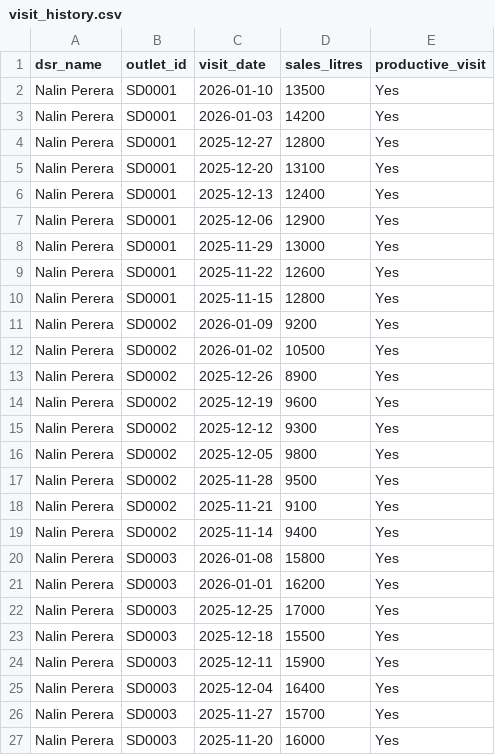
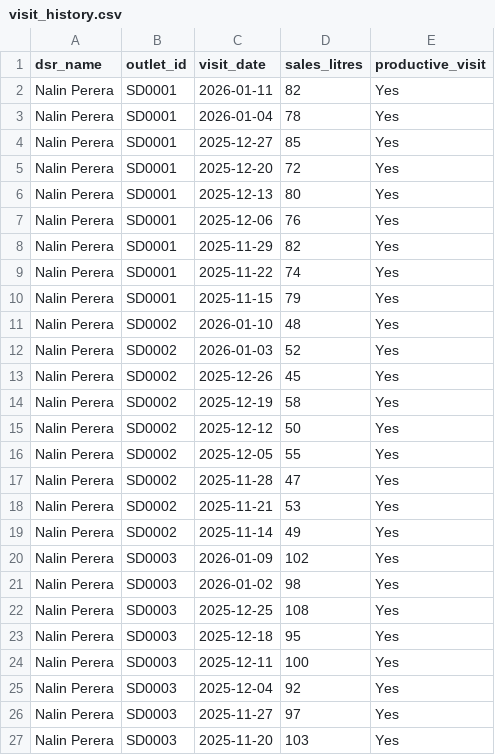
Before and after one commit to BeatBard/ccs_pops, a CSV file: data/visit_history.csv, drawn as a sheet; only a part is shown; the diff covers the shown part only.

Commit message:
Update CSV data for daily plan, outlet monthly targets, SKU performance, and visit history; modify main.py to run on port 8001

```diff
--- a/data/visit_history.csv
+++ b/data/visit_history.csv
@@ -1,27 +1,27 @@
 dsr_name,outlet_id,visit_date,sales_litres,productive_visit
-Nalin Perera,SD0001,2026-01-10,13500,Yes
-Nalin Perera,SD0001,2026-01-03,14200,Yes
-Nalin Perera,SD0001,2025-12-27,12800,Yes
-Nalin Perera,SD0001,2025-12-20,13100,Yes
-Nalin Perera,SD0001,2025-12-13,12400,Yes
-Nalin Perera,SD0001,2025-12-06,12900,Yes
-Nalin Perera,SD0001,2025-11-29,13000,Yes
-Nalin Perera,SD0001,2025-11-22,12600,Yes
-Nalin Perera,SD0001,2025-11-15,12800,Yes
-Nalin Perera,SD0002,2026-01-09,9200,Yes
-Nalin Perera,SD0002,2026-01-02,10500,Yes
-Nalin Perera,SD0002,2025-12-26,8900,Yes
-Nalin Perera,SD0002,2025-12-19,9600,Yes
-Nalin Perera,SD0002,2025-12-12,9300,Yes
-Nalin Perera,SD0002,2025-12-05,9800,Yes
-Nalin Perera,SD0002,2025-11-28,9500,Yes
-Nalin Perera,SD0002,2025-11-21,9100,Yes
-Nalin Perera,SD0002,2025-11-14,9400,Yes
-Nalin Perera,SD0003,2026-01-08,15800,Yes
-Nalin Perera,SD0003,2026-01-01,16200,Yes
-Nalin Perera,SD0003,2025-12-25,17000,Yes
-Nalin Perera,SD0003,2025-12-18,15500,Yes
-Nalin Perera,SD0003,2025-12-11,15900,Yes
-Nalin Perera,SD0003,2025-12-04,16400,Yes
-Nalin Perera,SD0003,2025-11-27,15700,Yes
-Nalin Perera,SD0003,2025-11-20,16000,Yes
+Nalin Perera,SD0001,2026-01-11,82,Yes
+Nalin Perera,SD0001,2026-01-04,78,Yes
+Nalin Perera,SD0001,2025-12-27,85,Yes
+Nalin Perera,SD0001,2025-12-20,72,Yes
+Nalin Perera,SD0001,2025-12-13,80,Yes
+Nalin Perera,SD0001,2025-12-06,76,Yes
+Nalin Perera,SD0001,2025-11-29,82,Yes
+Nalin Perera,SD0001,2025-11-22,74,Yes
+Nalin Perera,SD0001,2025-11-15,79,Yes
+Nalin Perera,SD0002,2026-01-10,48,Yes
+Nalin Perera,SD0002,2026-01-03,52,Yes
+Nalin Perera,SD0002,2025-12-26,45,Yes
+Nalin Perera,SD0002,2025-12-19,58,Yes
+Nalin Perera,SD0002,2025-12-12,50,Yes
+Nalin Perera,SD0002,2025-12-05,55,Yes
+Nalin Perera,SD0002,2025-11-28,47,Yes
+Nalin Perera,SD0002,2025-11-21,53,Yes
+Nalin Perera,SD0002,2025-11-14,49,Yes
+Nalin Perera,SD0003,2026-01-09,102,Yes
+Nalin Perera,SD0003,2026-01-02,98,Yes
+Nalin Perera,SD0003,2025-12-25,108,Yes
+Nalin Perera,SD0003,2025-12-18,95,Yes
+Nalin Perera,SD0003,2025-12-11,100,Yes
+Nalin Perera,SD0003,2025-12-04,92,Yes
+Nalin Perera,SD0003,2025-11-27,97,Yes
+Nalin Perera,SD0003,2025-11-20,103,Yes
```
Also changed, not shown: 73 edited cells elsewhere in this file, data/daily_plan.csv, data/outlet_monthly_targets.csv, 2 other files.
